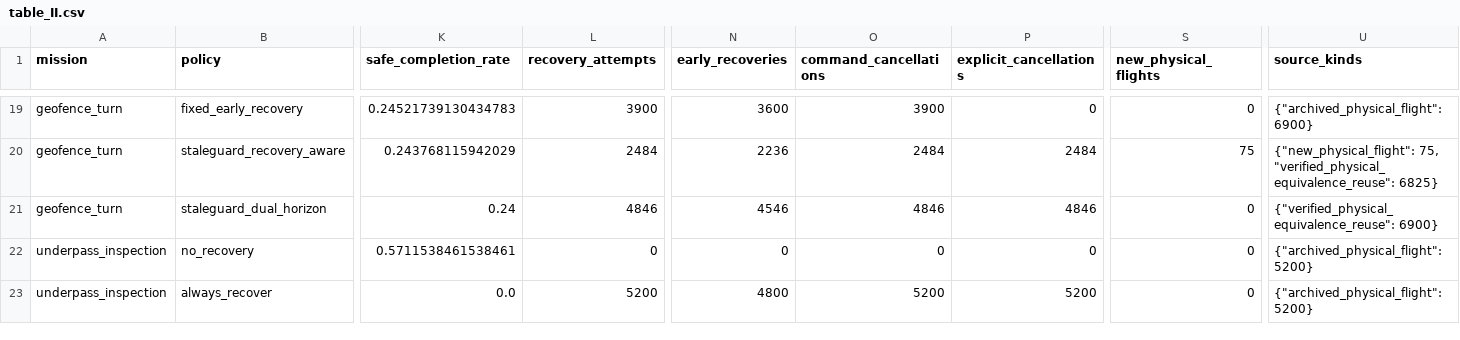
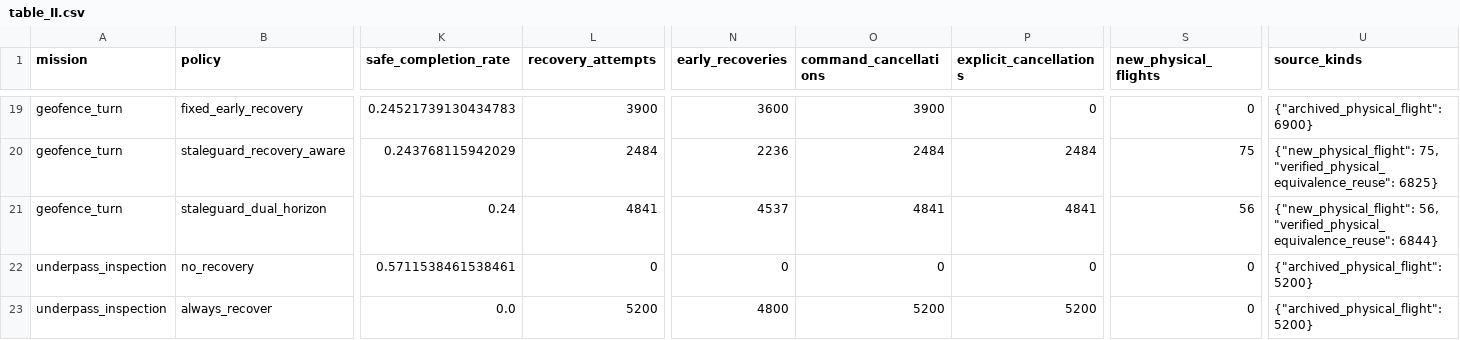
Before and after one commit to AnPatapain/StaleGuard, a CSV file: examples/staleguard/tables/results/evaluation/complete_tables_v1/table_II.csv, drawn as a sheet; only a part is shown, gaps mark what is left out; the diff names each change by its address in the sheet, - before the commit and + after, or states it on an @@ line.

```diff
--- a/examples/staleguard/tables/results/evaluation/complete_tables_v1/table_II.csv
+++ b/examples/staleguard/tables/results/evaluation/complete_tables_v1/table_II.csv
-L21 (recovery_attempts): 4846
+L21 (recovery_attempts): 4841
-N21 (early_recoveries): 4546
+N21 (early_recoveries): 4537
-O21 (command_cancellations): 4846
+O21 (command_cancellations): 4841
-P21 (explicit_cancellations): 4846
+P21 (explicit_cancellations): 4841
-S21 (new_physical_flights): 0
+S21 (new_physical_flights): 56
-U21 (source_kinds): {"verified_physical_equivalence_reuse": 6900}
+U21 (source_kinds): {"new_physical_flight": 56, "verified_physical_equivalence_reuse": 6844}
```
Also changed, not shown: examples/staleguard/figures/figure4/geofence_safe_completion_rates.csv, examples/staleguard/figures/figure4/geofence_unsafe_rates.csv, 35 other files.
